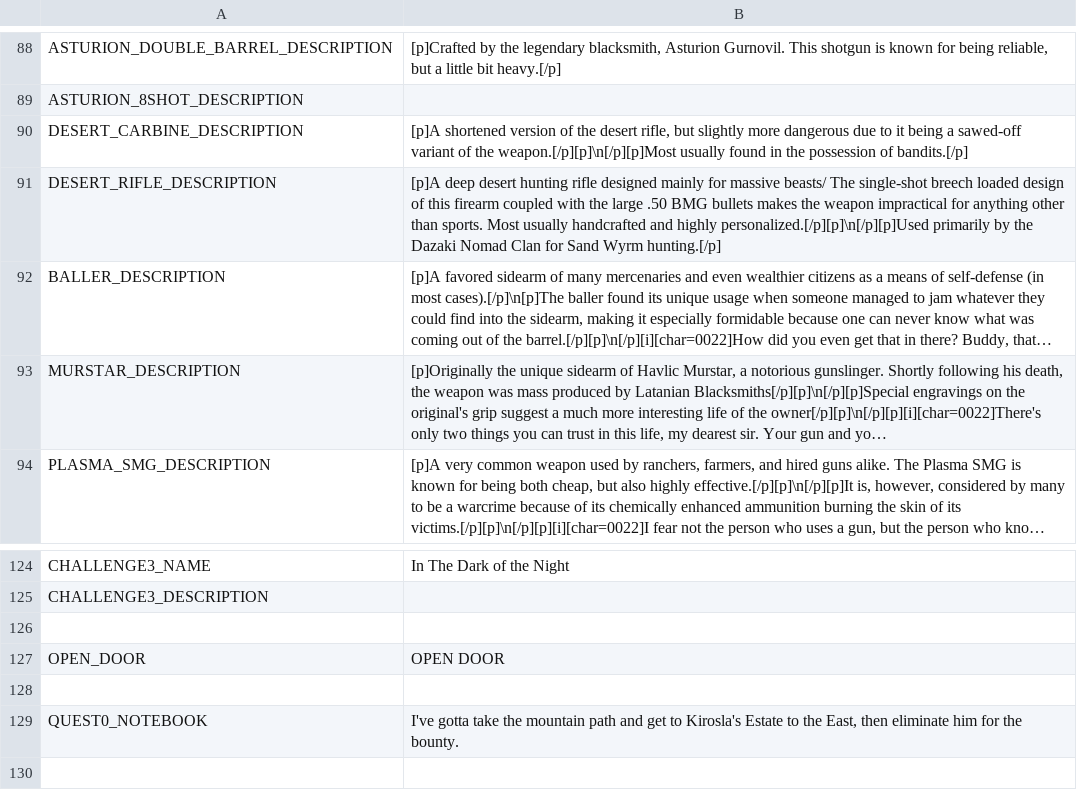
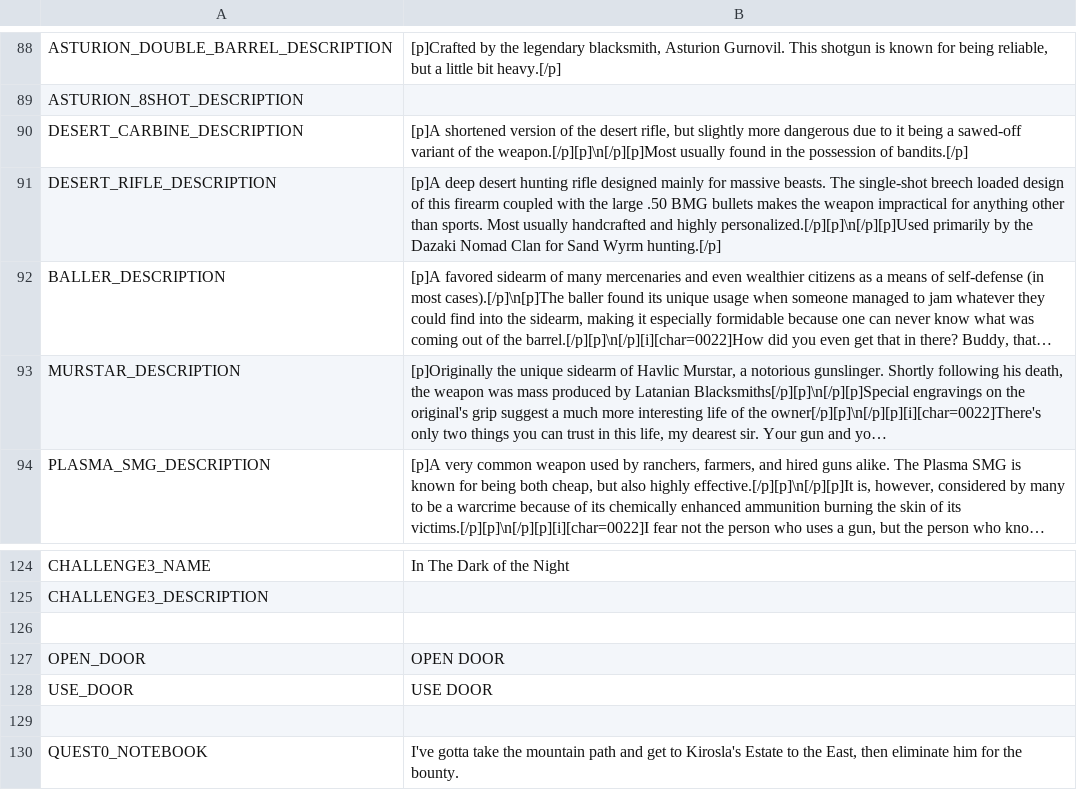
Before and after one commit to SIGAAMDAD/The_Nomad, a CSV file: locale/translations.csv, drawn as a sheet; only a part is shown, gaps mark what is left out; long unchanged cells end in …; the diff names each change by its address in the sheet, - before the commit and + after, or states it on an @@ line.

```diff
--- a/locale/translations.csv
+++ b/locale/translations.csv
-B91: …for massive beasts/ The single-shot…
+B91: …for massive beasts. The single-shot…
+row 128: USE_DOOR | USE DOOR
```
Also changed, not shown: 58 other files.
